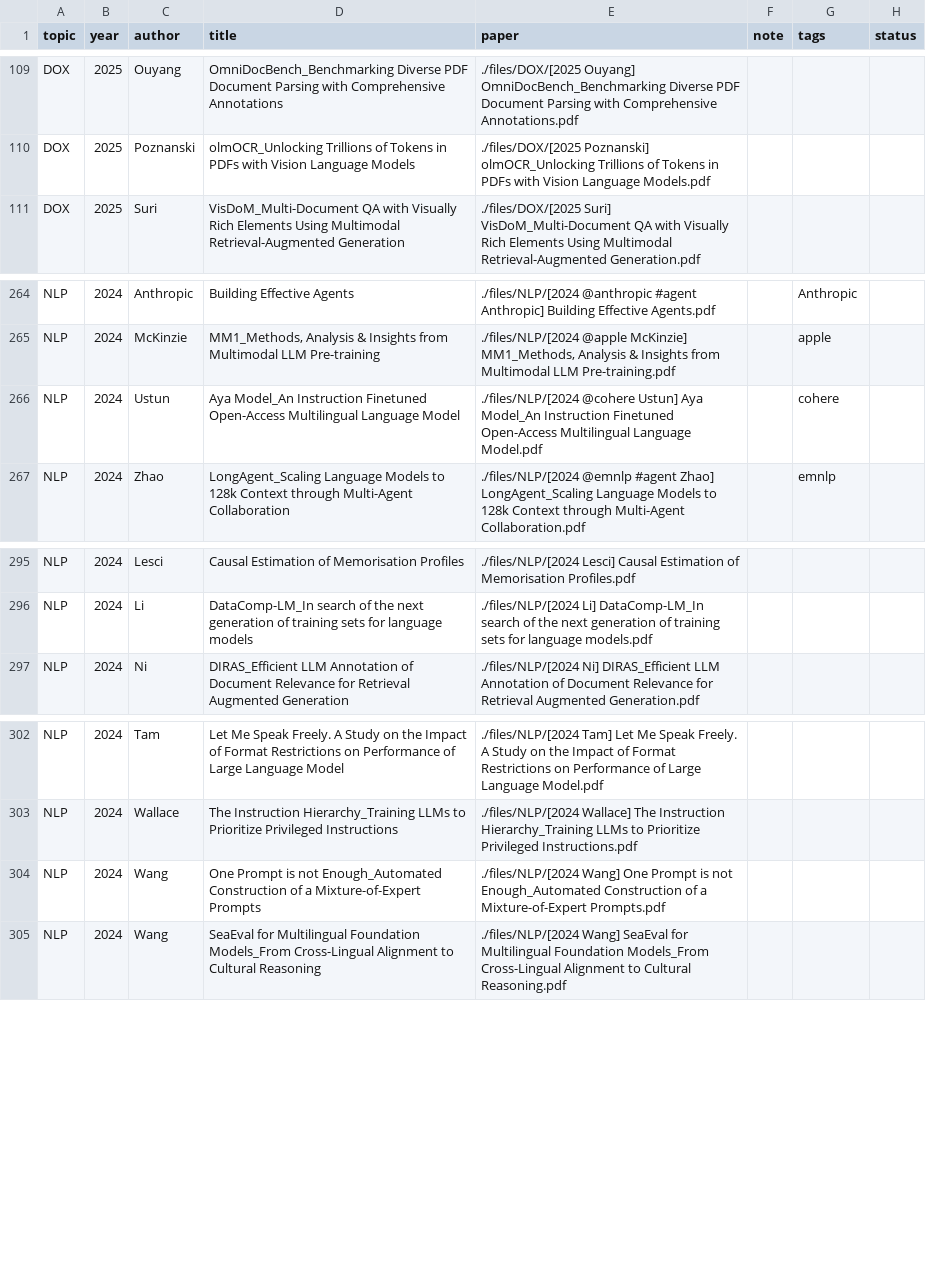
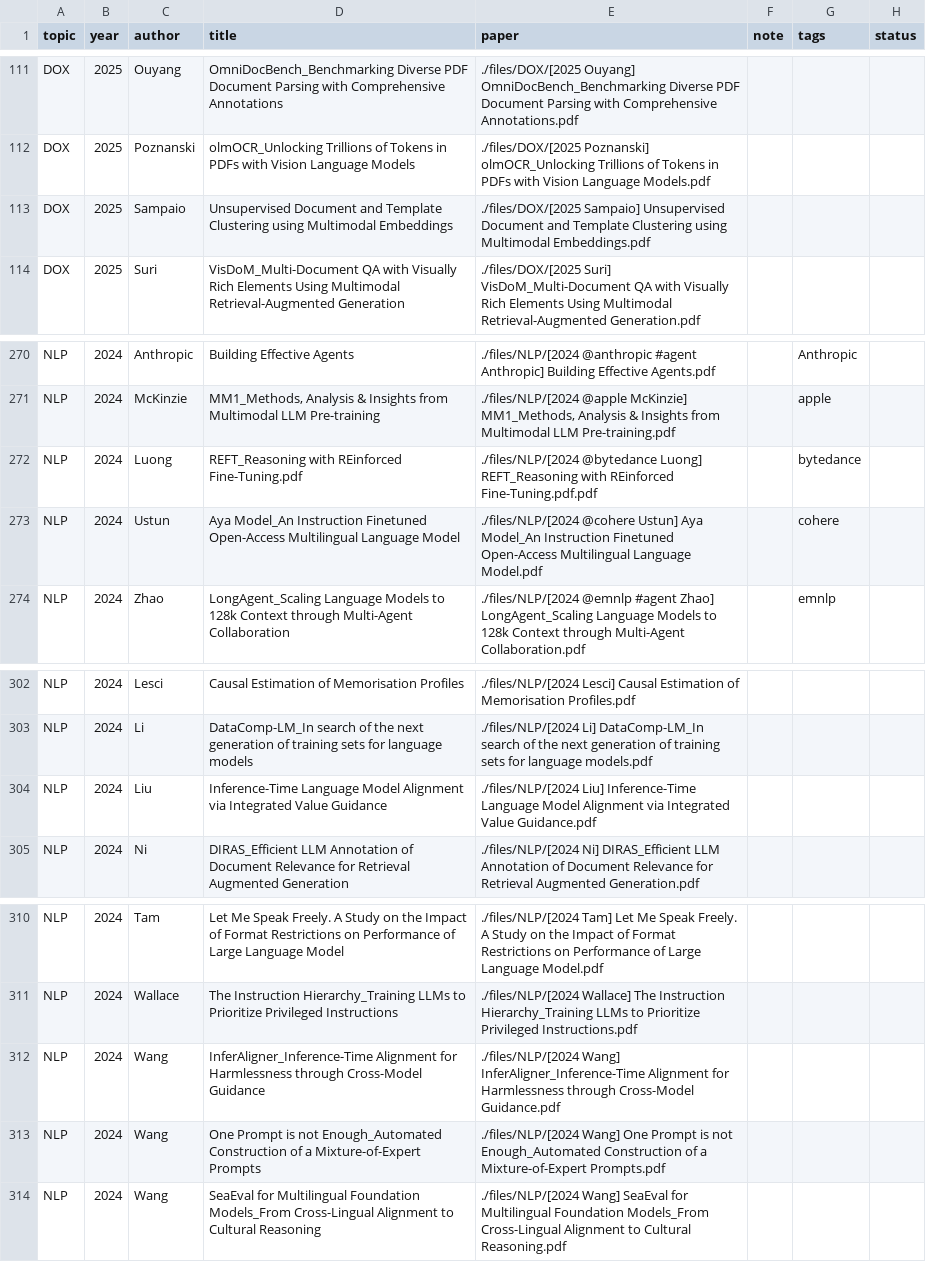
Before and after one commit to Gwanbou/Papers, a CSV file: automation/database.csv, drawn as a sheet; only a part is shown, gaps mark what is left out; the diff covers the shown part only.

```diff
--- a/automation/database.csv
+++ b/automation/database.csv
@@ -110,2 +112,3 @@ DOX,2025,Ouyang,OmniDocBench_Benchmarking Diverse PDF Document Parsing with Comp
 DOX,2025,Poznanski,olmOCR_Unlocking Trillions of Tokens in PDFs with Vision Language Models,./files/DOX/[2025 Poznanski] olmOCR_Unlocking Trillions of Tokens in PDFs with Vision Language Models.pdf,,,
+DOX,2025,Sampaio,Unsupervised Document and Template Clustering using Multimodal Embeddings,./files/DOX/[2025 Sampaio] Unsupervised Document and Template Clustering using Multimodal Embeddings.pdf,,,
 DOX,2025,Suri,VisDoM_Multi-Document QA with Visually Rich Elements Using Multimodal Retrieval-Augmented Generation,./files/DOX/[2025 Suri] VisDoM_Multi-Document QA with Visually Rich Elements Using Multimodal Retrieval-Augmented Generation.pdf,,,
@@ -265,2 +271,3 @@ NLP,2024,Anthropic,Building Effective Agents,./files/NLP/[2024 @anthropic #agent
 NLP,2024,McKinzie,"MM1_Methods, Analysis & Insights from Multimodal LLM Pre-training","./files/NLP/[2024 @apple McKinzie] MM1_Methods, Analysis & Insights from Multimodal LLM Pre-training.pdf",,apple,
+NLP,2024,Luong,REFT_Reasoning with REinforced Fine-Tuning.pdf,./files/NLP/[2024 @bytedance Luong] REFT_Reasoning with REinforced Fine-Tuning.pdf.pdf,,bytedance,
 NLP,2024,Ustun,Aya Model_An Instruction Finetuned Open-Access Multilingual Language Model,./files/NLP/[2024 @cohere Ustun] Aya Model_An Instruction Finetuned Open-Access Multilingual Language Model.pdf,,cohere,
@@ -296,2 +303,3 @@ NLP,2024,Lesci,Causal Estimation of Memorisation Profiles,./files/NLP/[2024 Lesc
 NLP,2024,Li,DataComp-LM_In search of the next generation of training sets for language models,./files/NLP/[2024 Li] DataComp-LM_In search of the next generation of training sets for language models.pdf,,,
+NLP,2024,Liu,Inference-Time Language Model Alignment via Integrated Value Guidance,./files/NLP/[2024 Liu] Inference-Time Language Model Alignment via Integrated Value Guidance.pdf,,,
 NLP,2024,Ni,DIRAS_Efficient LLM Annotation of Document Relevance for Retrieval Augmented Generation,./files/NLP/[2024 Ni] DIRAS_Efficient LLM Annotation of Document Relevance for Retrieval Augmented Generation.pdf,,,
@@ -303,2 +311,3 @@ NLP,2024,Tam,Let Me Speak Freely. A Study on the Impact of Format Restrictions o
 NLP,2024,Wallace,The Instruction Hierarchy_Training LLMs to Prioritize Privileged Instructions,./files/NLP/[2024 Wallace] The Instruction Hierarchy_Training LLMs to Prioritize Privileged Instructions.pdf,,,
+NLP,2024,Wang,InferAligner_Inference-Time Alignment for Harmlessness through Cross-Model Guidance,./files/NLP/[2024 Wang] InferAligner_Inference-Time Alignment for Harmlessness through Cross-Model Guidance.pdf,,,
 NLP,2024,Wang,One Prompt is not Enough_Automated Construction of a Mixture-of-Expert Prompts,./files/NLP/[2024 Wang] One Prompt is not Enough_Automated Construction of a Mixture-of-Expert Prompts.pdf,,,
```
Also changed, not shown: 8 added rows elsewhere in this file, 14 other files.
